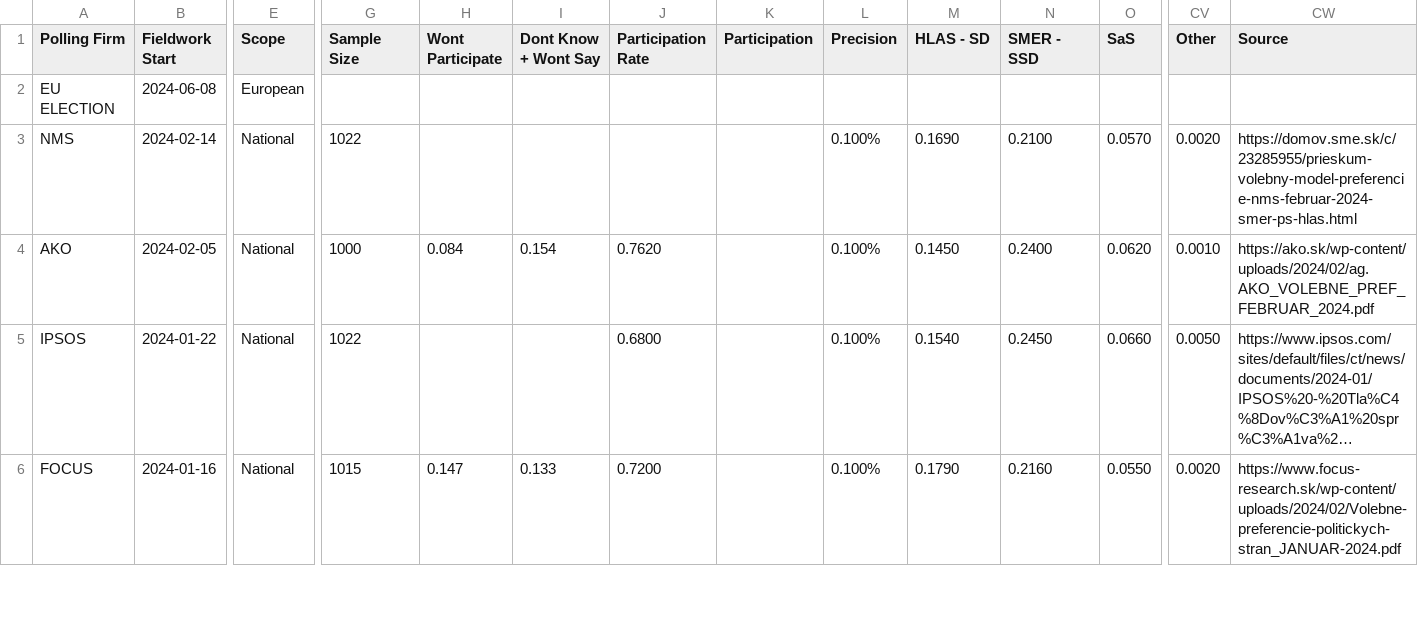
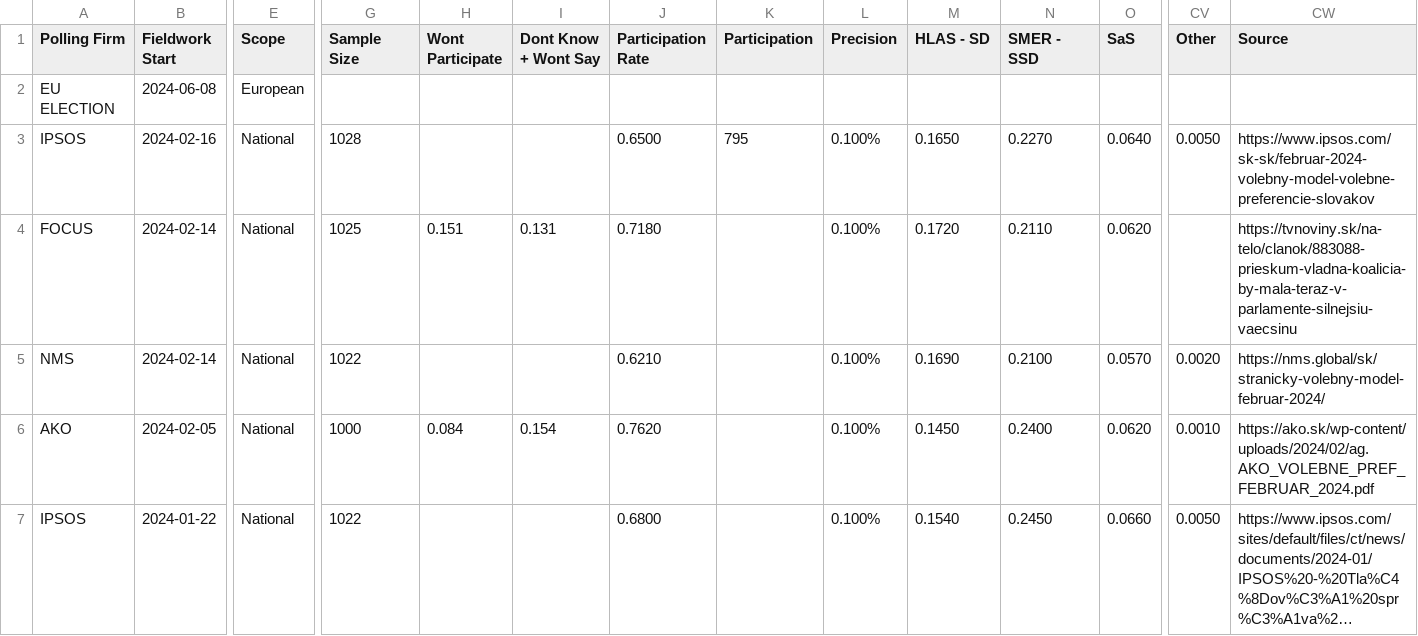
Before and after one commit to acernek/acernek.github.io, a CSV file: sk-polls/data/sk-polls.csv, drawn as a sheet; only a part is shown, gaps mark what is left out; the shorter side is filled out with more unchanged rows; long unchanged cells end in …; addresses are those after the commit; rows hold the shown columns only; the diff names each change by its address in the sheet, - before the commit and + after, or states it on an @@ line.

Commit message:
FOCUS: 2024-02

```diff
--- a/sk-polls/data/sk-polls.csv
+++ b/sk-polls/data/sk-polls.csv
+row 3: IPSOS | 2024-02-16 | National | 1028 |  |  | 0.6500 | 795 | 0.100% | 0.1650 | 0.2270 | 0.0640 | 0.0050 | https://www.ipsos.com/sk-sk/februar-2024-volebny-model-volebne-preferencie-slovakov
+row 4: FOCUS | 2024-02-14 | National | 1025 | 0.151 | 0.131 | 0.7180 |  | 0.100% | 0.1720 | 0.2110 | 0.0620 |  | https://tvnoviny.sk/na-telo/clanok/883088-prieskum-vladna-koalicia-by-mala-teraz-v-parlamente-silnejsiu-vaecsinu
-J5 (Participation Rate): (empty)
+J5 (Participation Rate): 0.6210
-CW5 (Source): https://domov.sme.sk/c/23285955/prieskum-volebny-model-preferencie-nms-februar-2024-smer-ps-hlas.html
+CW5 (Source): https://nms.global/sk/stranicky-volebny-model-februar-2024/
```
Also changed, not shown: 1 other file.
